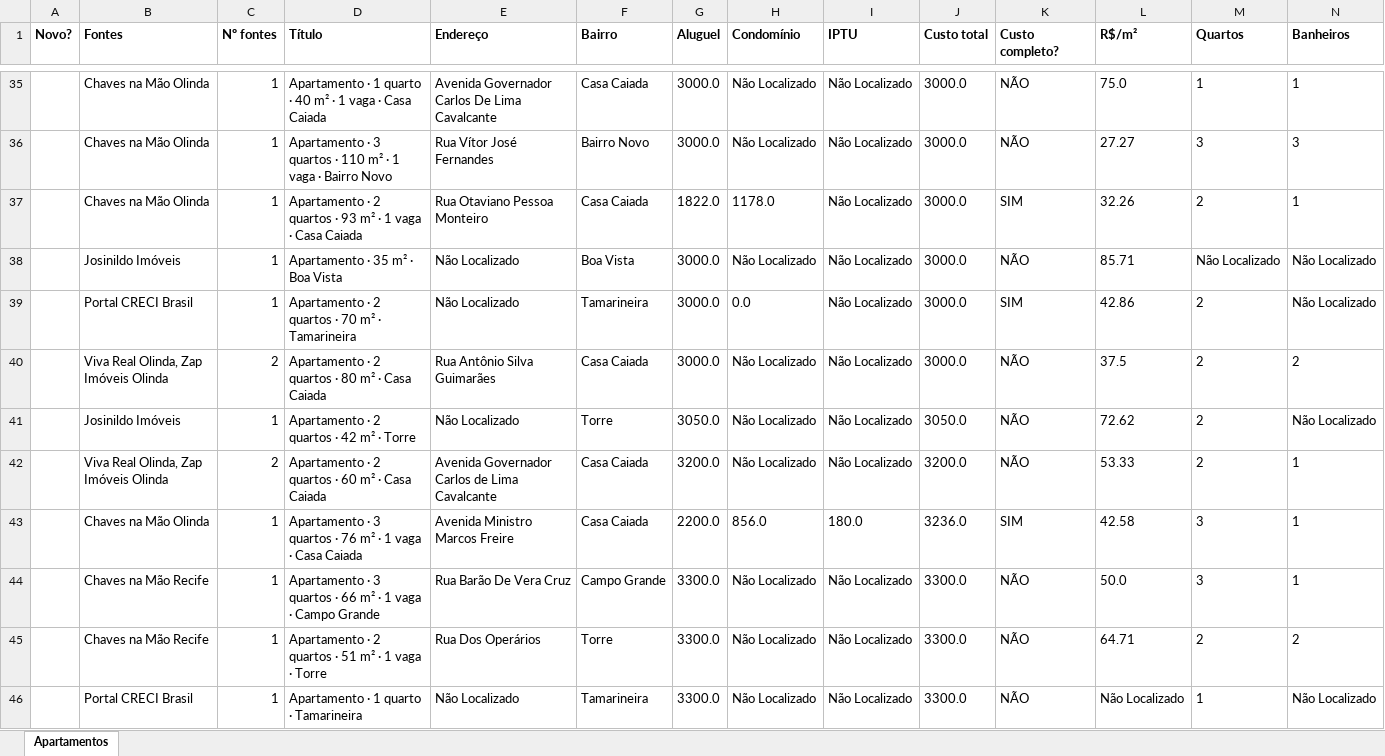
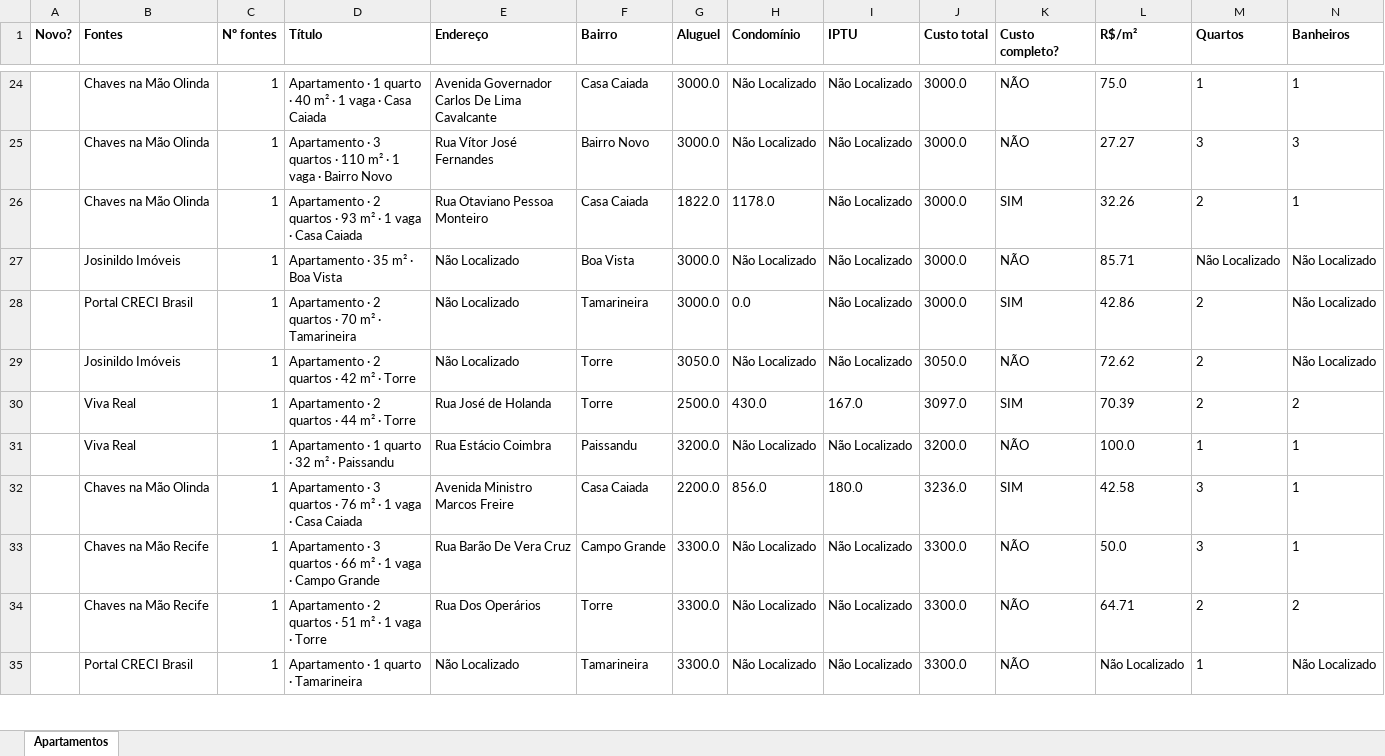
Before and after one commit to jlfig13/busca-imovel, an Excel workbook: saida/apartamentos.xlsx, sheet Apartamentos, drawn as a sheet; only a part is shown, gaps mark what is left out; values as stored, in another font and other column widths than the file's, no borders; removed rows and columns are numbered as before the commit, all else as after; rows hold the shown columns only; the diff covers the shown part only; the diff names each change by its address in the sheet, - before the commit and + after, or states it on an @@ line.

```diff
--- a/saida/apartamentos.xlsx (sheet Apartamentos)
+++ b/saida/apartamentos.xlsx (sheet Apartamentos)
-row 40:  | Viva Real Olinda, Zap Imóveis Olinda | 2 | Apartamento · 2 quartos · 80 m² · Casa Caiada | Rua Antônio Silva Guimarães | Casa Caiada | 3000.0 | Não Localizado | Não Localizado | 3000.0 | NÃO | 37.5 | 2 | 2
-row 42:  | Viva Real Olinda, Zap Imóveis Olinda | 2 | Apartamento · 2 quartos · 60 m² · Casa Caiada | Avenida Governador Carlos de Lima Cavalcante | Casa Caiada | 3200.0 | Não Localizado | Não Localizado | 3200.0 | NÃO | 53.33 | 2 | 1
+row 30:  | Viva Real | 1 | Apartamento · 2 quartos · 44 m² · Torre | Rua José de Holanda | Torre | 2500.0 | 430.0 | 167.0 | 3097.0 | SIM | 70.39 | 2 | 2
+row 31:  | Viva Real | 1 | Apartamento · 1 quarto · 32 m² · Paissandu | Rua Estácio Coimbra | Paissandu | 3200.0 | Não Localizado | Não Localizado | 3200.0 | NÃO | 100.0 | 1 | 1
```
Also changed, not shown: 8 added rows, 25 removed rows, 1 moved row and 35 edited cells elsewhere in this sheet, 1 other file.
